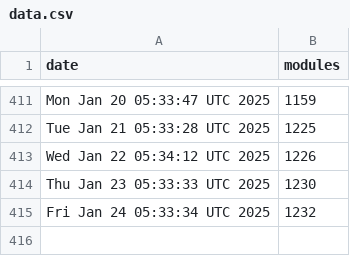
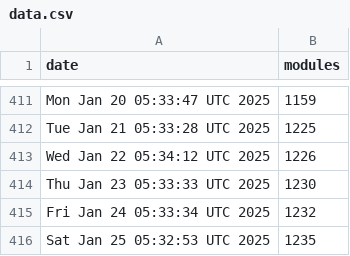
Before and after one commit to jpadams/daggerverse-stats, a CSV file: data.csv, drawn as a sheet; only a part is shown, gaps mark what is left out; the diff names each change by its address in the sheet, - before the commit and + after, or states it on an @@ line.

```diff
--- a/data.csv
+++ b/data.csv
+row 416: Sat Jan 25 05:32:53 UTC 2025 | 1235
```
Also changed, not shown: 1 other file.
